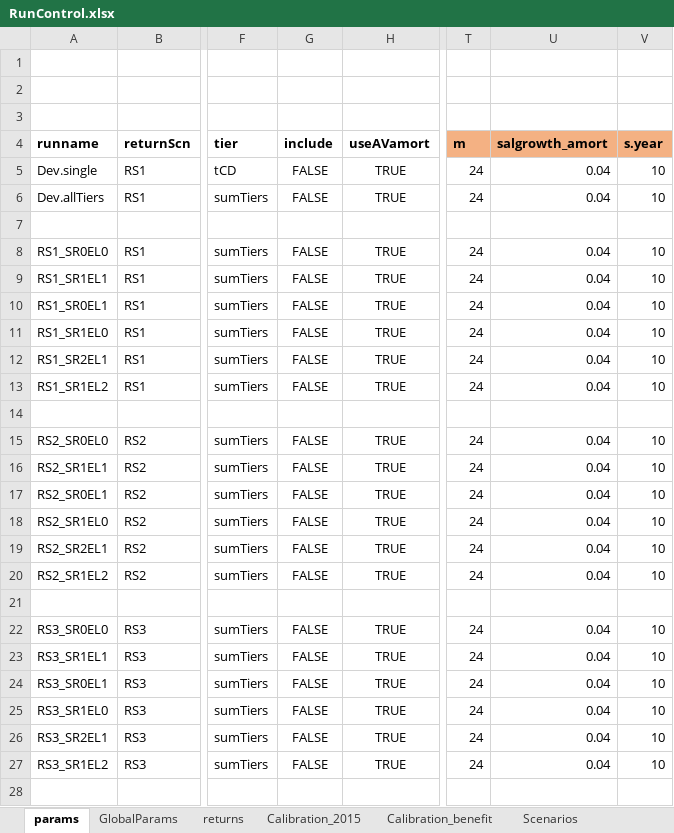
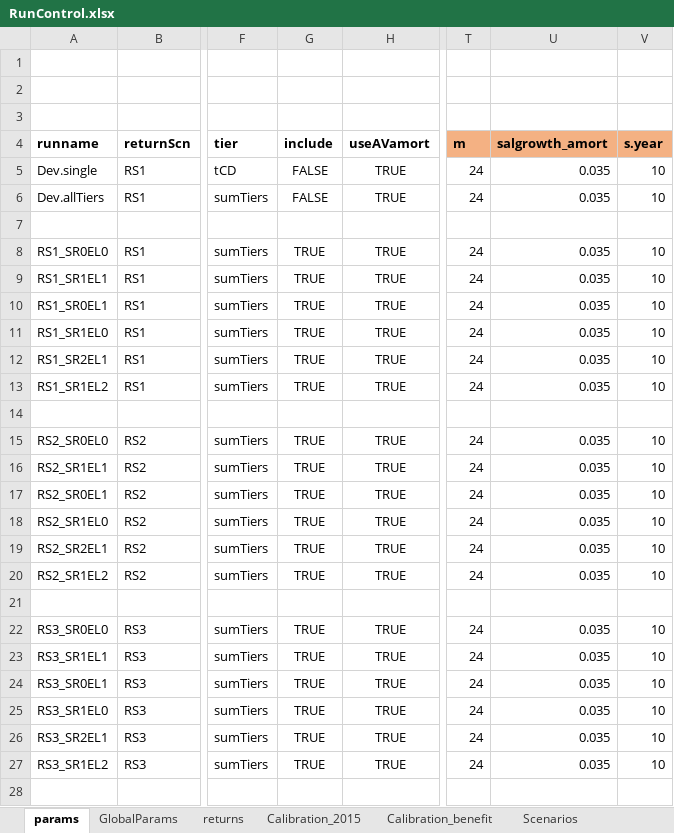
Before and after one commit to marshallpku/Model_PSERS, an Excel workbook: RunControl.xlsx, sheet params, drawn as a sheet; only a part is shown, gaps mark what is left out; values as stored, in another font and other column widths than the file's, no borders; the diff covers the shown part only; the diff names each change by its address in the sheet, - before the commit and + after, or states it on an @@ line.

```diff
--- a/RunControl.xlsx (sheet params)
+++ b/RunControl.xlsx (sheet params)
-U5:U6 (salgrowth_amort): 0.04
+U5:U6 (salgrowth_amort): 0.035
-G8:G13 (include): FALSE
+G8:G13 (include): TRUE
-U8:U13 (salgrowth_amort): 0.04
+U8:U13 (salgrowth_amort): 0.035
-G15:G20 (include): FALSE
+G15:G20 (include): TRUE
-U15:U20 (salgrowth_amort): 0.04
+U15:U20 (salgrowth_amort): 0.035
-G22:G27 (include): FALSE
+G22:G27 (include): TRUE
-U22:U27 (salgrowth_amort): 0.04
+U22:U27 (salgrowth_amort): 0.035
```
Also changed, not shown: 1 added row and 1 edited cell elsewhere in this sheet, 13 other files.
